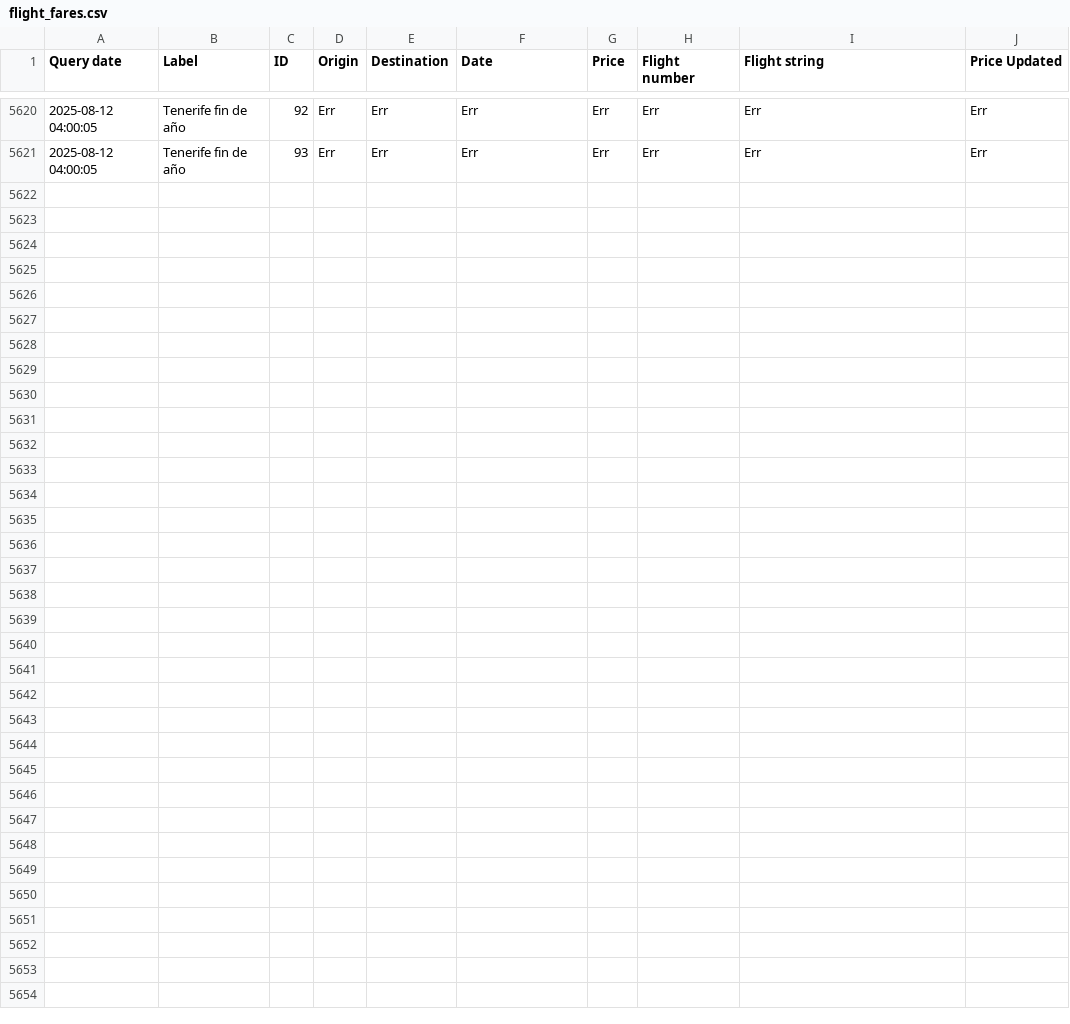
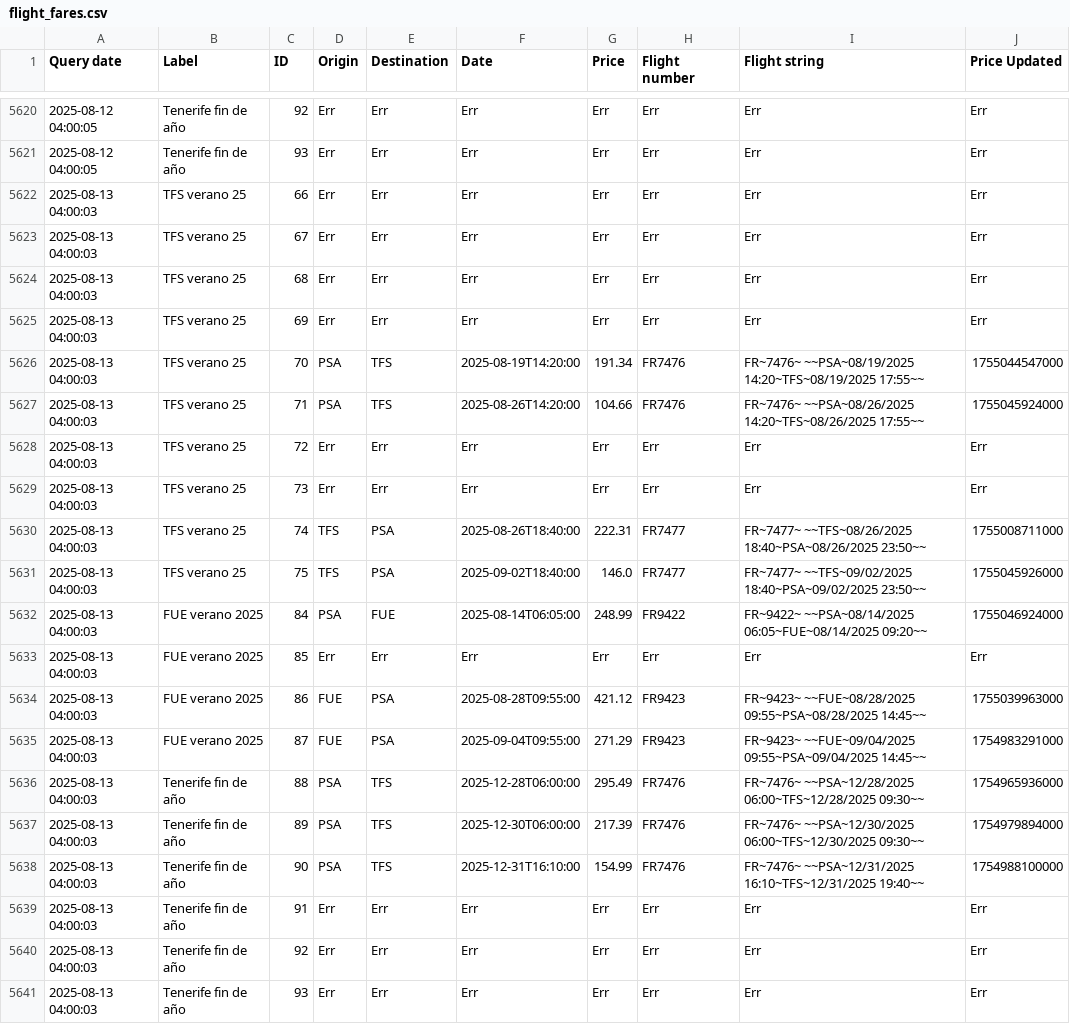
Before and after one commit to andtherewaslight/flight-tracker, a CSV file: flight_fares.csv, drawn as a sheet; only a part is shown, gaps mark what is left out.

Commit message:
flight info update

```diff
--- a/flight_fares.csv
+++ b/flight_fares.csv
@@ -5621 +5621,21 @@ Query date	Label	ID	Origin	Destination	Date	Price	Flight number	Flight string	Pr
 2025-08-12 04:00:05	Tenerife fin de año	93	Err	Err	Err	Err	Err	Err	Err
+2025-08-13 04:00:03	TFS verano 25	66	Err	Err	Err	Err	Err	Err	Err
+2025-08-13 04:00:03	TFS verano 25	67	Err	Err	Err	Err	Err	Err	Err
+2025-08-13 04:00:03	TFS verano 25	68	Err	Err	Err	Err	Err	Err	Err
+2025-08-13 04:00:03	TFS verano 25	69	Err	Err	Err	Err	Err	Err	Err
+2025-08-13 04:00:03	TFS verano 25	70	PSA	TFS	2025-08-19T14:20:00	191.34	FR7476	FR~7476~ ~~PSA~08/19/2025 14:20~TFS~08/19/2025 17:55~~	1755044547000
+2025-08-13 04:00:03	TFS verano 25	71	PSA	TFS	2025-08-26T14:20:00	104.66	FR7476	FR~7476~ ~~PSA~08/26/2025 14:20~TFS~08/26/2025 17:55~~	1755045924000
+2025-08-13 04:00:03	TFS verano 25	72	Err	Err	Err	Err	Err	Err	Err
+2025-08-13 04:00:03	TFS verano 25	73	Err	Err	Err	Err	Err	Err	Err
+2025-08-13 04:00:03	TFS verano 25	74	TFS	PSA	2025-08-26T18:40:00	222.31	FR7477	FR~7477~ ~~TFS~08/26/2025 18:40~PSA~08/26/2025 23:50~~	1755008711000
+2025-08-13 04:00:03	TFS verano 25	75	TFS	PSA	2025-09-02T18:40:00	146.0	FR7477	FR~7477~ ~~TFS~09/02/2025 18:40~PSA~09/02/2025 23:50~~	1755045926000
+2025-08-13 04:00:03	FUE verano 2025	84	PSA	FUE	2025-08-14T06:05:00	248.99	FR9422	FR~9422~ ~~PSA~08/14/2025 06:05~FUE~08/14/2025 09:20~~	1755046924000
+2025-08-13 04:00:03	FUE verano 2025	85	Err	Err	Err	Err	Err	Err	Err
+2025-08-13 04:00:03	FUE verano 2025	86	FUE	PSA	2025-08-28T09:55:00	421.12	FR9423	FR~9423~ ~~FUE~08/28/2025 09:55~PSA~08/28/2025 14:45~~	1755039963000
+2025-08-13 04:00:03	FUE verano 2025	87	FUE	PSA	2025-09-04T09:55:00	271.29	FR9423	FR~9423~ ~~FUE~09/04/2025 09:55~PSA~09/04/2025 14:45~~	1754983291000
+2025-08-13 04:00:03	Tenerife fin de año	88	PSA	TFS	2025-12-28T06:00:00	295.49	FR7476	FR~7476~ ~~PSA~12/28/2025 06:00~TFS~12/28/2025 09:30~~	1754965936000
+2025-08-13 04:00:03	Tenerife fin de año	89	PSA	TFS	2025-12-30T06:00:00	217.39	FR7476	FR~7476~ ~~PSA~12/30/2025 06:00~TFS~12/30/2025 09:30~~	1754979894000
+2025-08-13 04:00:03	Tenerife fin de año	90	PSA	TFS	2025-12-31T16:10:00	154.99	FR7476	FR~7476~ ~~PSA~12/31/2025 16:10~TFS~12/31/2025 19:40~~	1754988100000
+2025-08-13 04:00:03	Tenerife fin de año	91	Err	Err	Err	Err	Err	Err	Err
+2025-08-13 04:00:03	Tenerife fin de año	92	Err	Err	Err	Err	Err	Err	Err
+2025-08-13 04:00:03	Tenerife fin de año	93	Err	Err	Err	Err	Err	Err	Err
```
